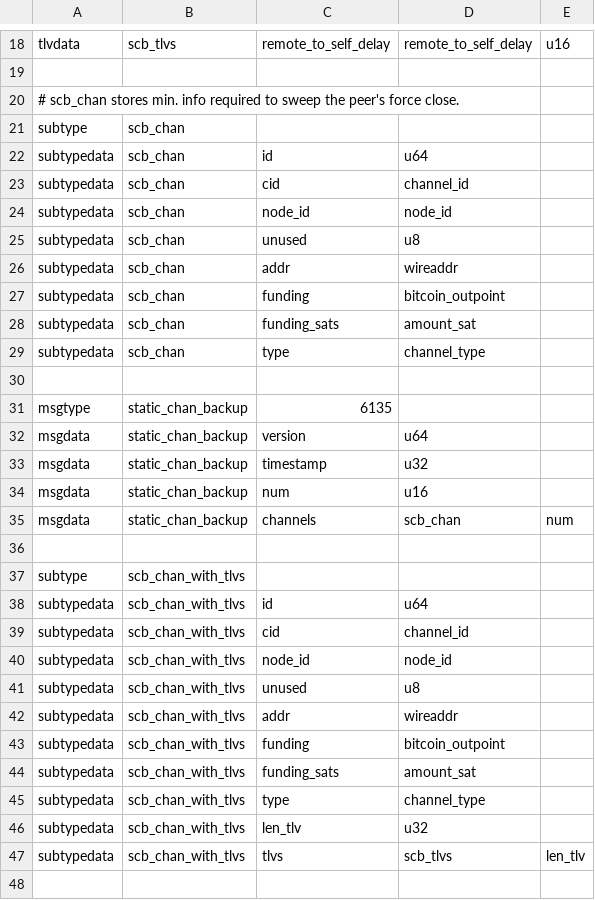
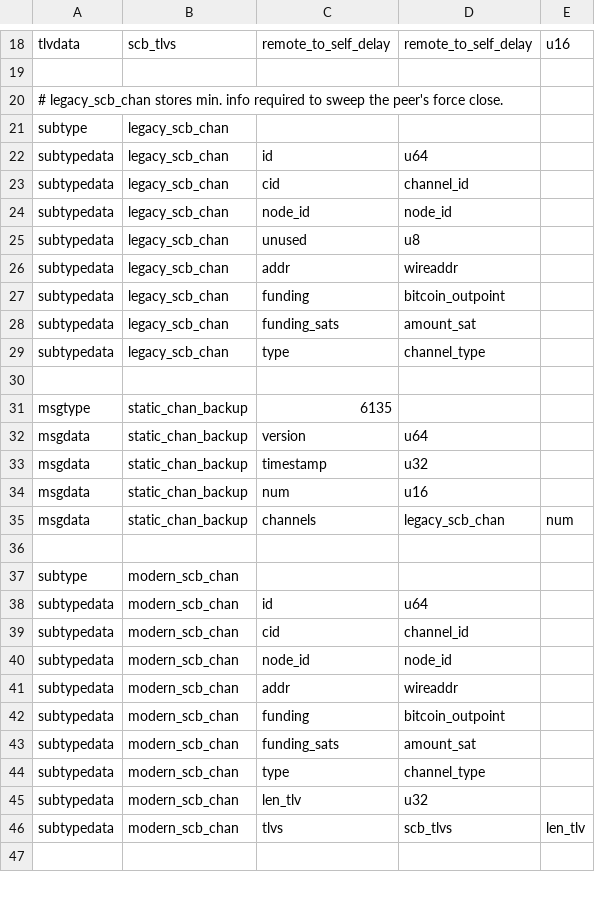
Before and after one commit to ElementsProject/lightning, a CSV file: common/scb_wire.csv, drawn as a sheet; only a part is shown, gaps mark what is left out; the diff covers the shown part only.

```diff
--- a/common/scb_wire.csv
+++ b/common/scb_wire.csv
@@ -19,12 +19,12 @@ tlvdata,scb_tlvs,remote_to_self_delay,remote_to_self_delay,u16,
 
-# scb_chan stores min. info required to sweep the peer's force close.
-subtype,scb_chan
-subtypedata,scb_chan,id,u64,
-subtypedata,scb_chan,cid,channel_id,
-subtypedata,scb_chan,node_id,node_id,
-subtypedata,scb_chan,unused,u8,
-subtypedata,scb_chan,addr,wireaddr,
-subtypedata,scb_chan,funding,bitcoin_outpoint,
-subtypedata,scb_chan,funding_sats,amount_sat,
-subtypedata,scb_chan,type,channel_type,
+# legacy_scb_chan stores min. info required to sweep the peer's force close.
+subtype,legacy_scb_chan
+subtypedata,legacy_scb_chan,id,u64,
+subtypedata,legacy_scb_chan,cid,channel_id,
+subtypedata,legacy_scb_chan,node_id,node_id,
+subtypedata,legacy_scb_chan,unused,u8,
+subtypedata,legacy_scb_chan,addr,wireaddr,
+subtypedata,legacy_scb_chan,funding,bitcoin_outpoint,
+subtypedata,legacy_scb_chan,funding_sats,amount_sat,
+subtypedata,legacy_scb_chan,type,channel_type,
 
@@ -34,15 +34,14 @@ msgdata,static_chan_backup,timestamp,u32,
 msgdata,static_chan_backup,num,u16,
-msgdata,static_chan_backup,channels,scb_chan,num
+msgdata,static_chan_backup,channels,legacy_scb_chan,num
 
-subtype,scb_chan_with_tlvs
-subtypedata,scb_chan_with_tlvs,id,u64,
-subtypedata,scb_chan_with_tlvs,cid,channel_id,
-subtypedata,scb_chan_with_tlvs,node_id,node_id,
-subtypedata,scb_chan_with_tlvs,unused,u8,
-subtypedata,scb_chan_with_tlvs,addr,wireaddr,
-subtypedata,scb_chan_with_tlvs,funding,bitcoin_outpoint,
-subtypedata,scb_chan_with_tlvs,funding_sats,amount_sat,
-subtypedata,scb_chan_with_tlvs,type,channel_type,
-subtypedata,scb_chan_with_tlvs,len_tlv,u32,
-subtypedata,scb_chan_with_tlvs,tlvs,scb_tlvs,len_tlv
+subtype,modern_scb_chan
+subtypedata,modern_scb_chan,id,u64,
+subtypedata,modern_scb_chan,cid,channel_id,
+subtypedata,modern_scb_chan,node_id,node_id,
+subtypedata,modern_scb_chan,addr,wireaddr,
+subtypedata,modern_scb_chan,funding,bitcoin_outpoint,
+subtypedata,modern_scb_chan,funding_sats,amount_sat,
+subtypedata,modern_scb_chan,type,channel_type,
+subtypedata,modern_scb_chan,len_tlv,u32,
+subtypedata,modern_scb_chan,tlvs,scb_tlvs,len_tlv
 
```
Also changed, not shown: 1 edited cell elsewhere in this file, 8 other files.
